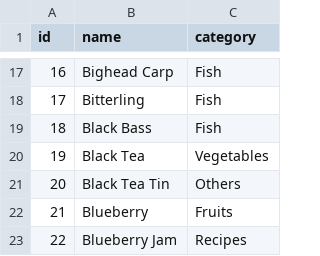
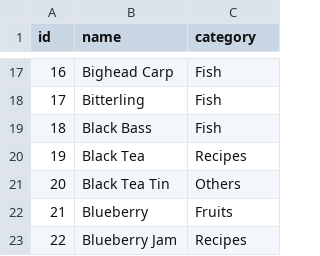
Before and after one commit to Vinhcognito/gbchef, a CSV file: datapy/category.csv, drawn as a sheet; only a part is shown, gaps mark what is left out.

```diff
--- a/datapy/category.csv
+++ b/datapy/category.csv
@@ -19,3 +19,3 @@ id,name,category
 18,Black Bass,Fish
-19,Black Tea,Vegetables
+19,Black Tea,Recipes
 20,Black Tea Tin,Others
```
Also changed, not shown: 6 other files.
